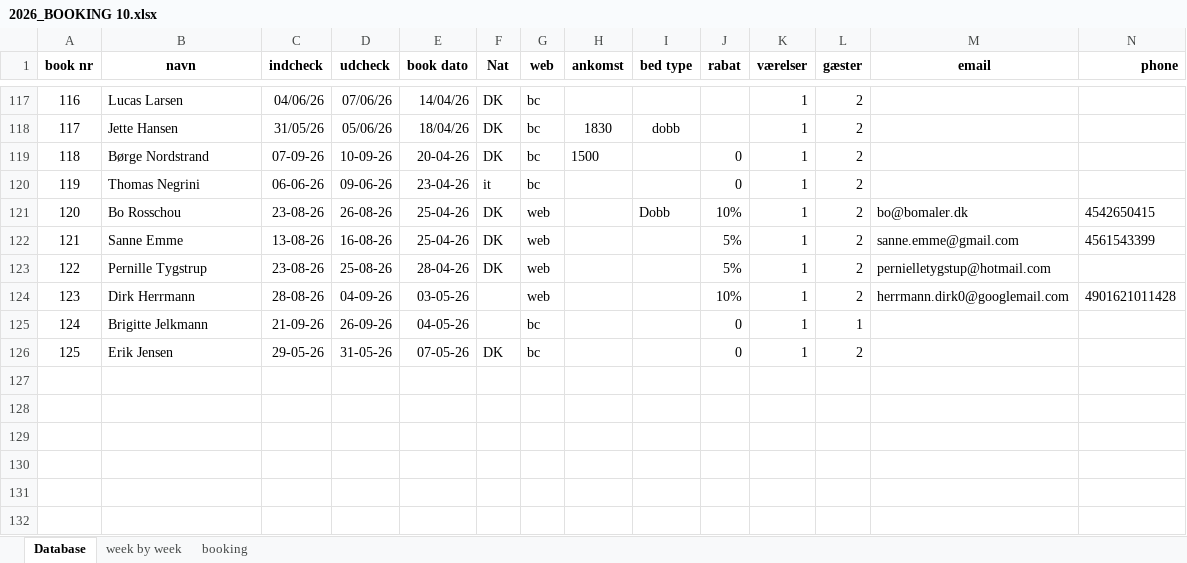
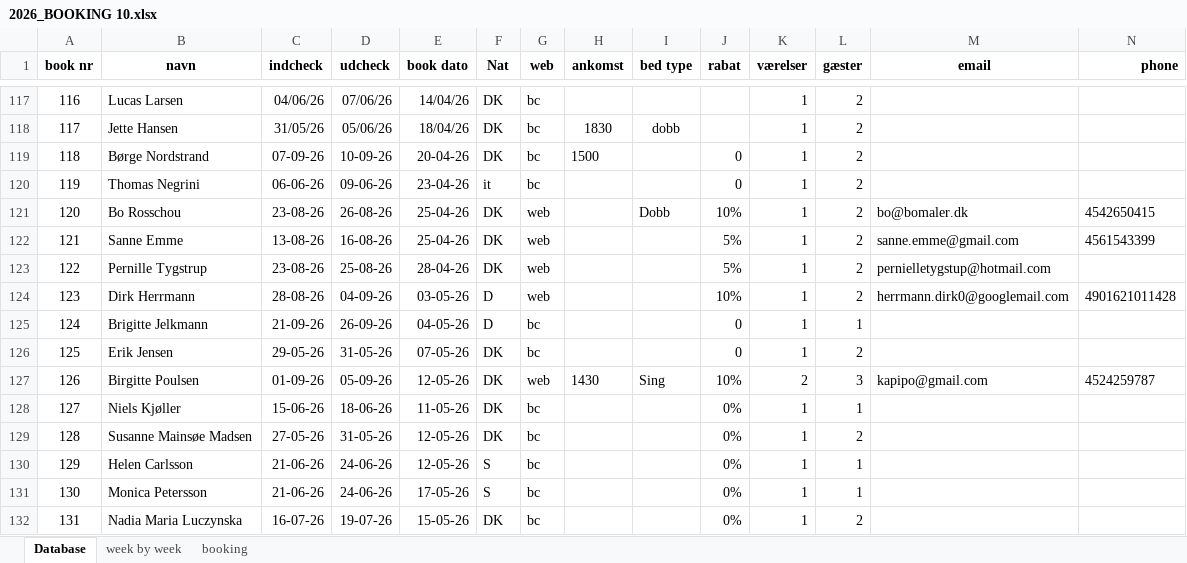
Before and after one commit to Hammerknuden/HK-portal-20, an Excel workbook: data/2026_BOOKING 10.xlsx, sheet Database, drawn as a sheet; only a part is shown, gaps mark what is left out; values as stored, in another font and other column widths than the file's, no borders; rows hold the shown columns only; the diff names each change by its address in the sheet, - before the commit and + after, or states it on an @@ line.

Commit message:
excel update

```diff
--- a/data/2026_BOOKING 10.xlsx (sheet Database)
+++ b/data/2026_BOOKING 10.xlsx (sheet Database)
-F124:F125 (Nat): (empty)
+F124:F125 (Nat): D
+row 127: 126 | Birgitte Poulsen | 01-09-26 | 05-09-26 | 12-05-26 | DK | web | 1430 | Sing | 10% | 2 | 3 | kapipo@gmail.com | 4524259787
+row 128: 127 | Niels Kjøller | 15-06-26 | 18-06-26 | 11-05-26 | DK | bc |  |  | 0% | 1 | 1
+row 129: 128 | Susanne Mainsøe Madsen | 27-05-26 | 31-05-26 | 12-05-26 | DK | bc |  |  | 0% | 1 | 2
+row 130: 129 | Helen Carlsson | 21-06-26 | 24-06-26 | 12-05-26 | S | bc |  |  | 0% | 1 | 1
+row 131: 130 | Monica Petersson | 21-06-26 | 24-06-26 | 17-05-26 | S | bc |  |  | 0% | 1 | 1
+row 132: 131 | Nadia Maria Luczynska | 16-07-26 | 19-07-26 | 15-05-26 | DK | bc |  |  | 0% | 1 | 2
```
Also changed, not shown: sheet week by week, charts or pictures.
